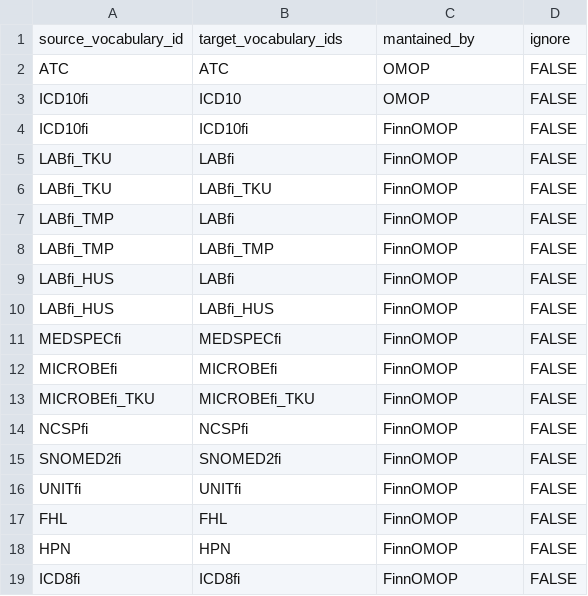
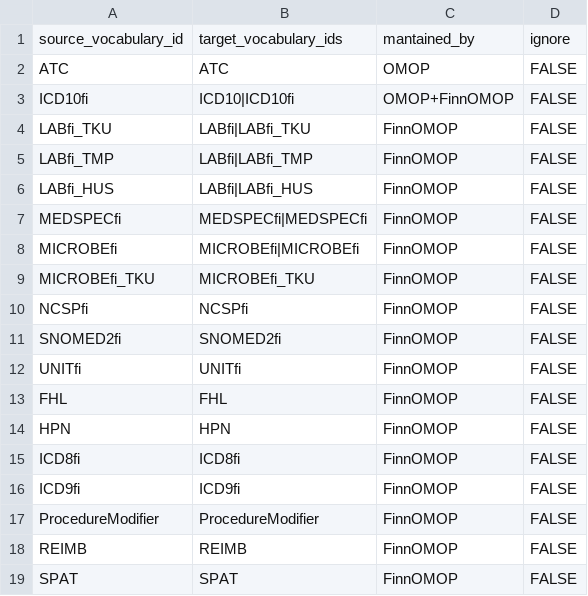
Before and after one commit to FinOMOP/FinOMOP_mappings, a CSV file: CODE_COUNTS/vocabularies_coverage.csv, drawn as a sheet; only a part is shown; the shorter side is filled out with more unchanged rows.

Commit message:
Update vocabularies_coverage.csv to consolidate target vocabulary IDs with pipe separators for improved clarity and maintainability.

```diff
--- a/CODE_COUNTS/vocabularies_coverage.csv
+++ b/CODE_COUNTS/vocabularies_coverage.csv
@@ -2,12 +2,8 @@ source_vocabulary_id,target_vocabulary_ids,mantained_by,ignore
 ATC,ATC,OMOP,FALSE
-ICD10fi,ICD10,OMOP,FALSE
-ICD10fi,ICD10fi,FinnOMOP,FALSE
-LABfi_TKU,LABfi,FinnOMOP,FALSE
-LABfi_TKU,LABfi_TKU,FinnOMOP,FALSE
-LABfi_TMP,LABfi,FinnOMOP,FALSE
-LABfi_TMP,LABfi_TMP,FinnOMOP,FALSE
-LABfi_HUS,LABfi,FinnOMOP,FALSE
-LABfi_HUS,LABfi_HUS,FinnOMOP,FALSE
-MEDSPECfi,MEDSPECfi,FinnOMOP,FALSE
-MICROBEfi,MICROBEfi,FinnOMOP,FALSE
+ICD10fi,ICD10|ICD10fi,OMOP+FinnOMOP,FALSE
+LABfi_TKU,LABfi|LABfi_TKU,FinnOMOP,FALSE
+LABfi_TMP,LABfi|LABfi_TMP,FinnOMOP,FALSE
+LABfi_HUS,LABfi|LABfi_HUS,FinnOMOP,FALSE
+MEDSPECfi,MEDSPECfi|MEDSPECfi,FinnOMOP,FALSE
+MICROBEfi,MICROBEfi|MICROBEfi,FinnOMOP,FALSE
 MICROBEfi_TKU,MICROBEfi_TKU,FinnOMOP,FALSE
```
